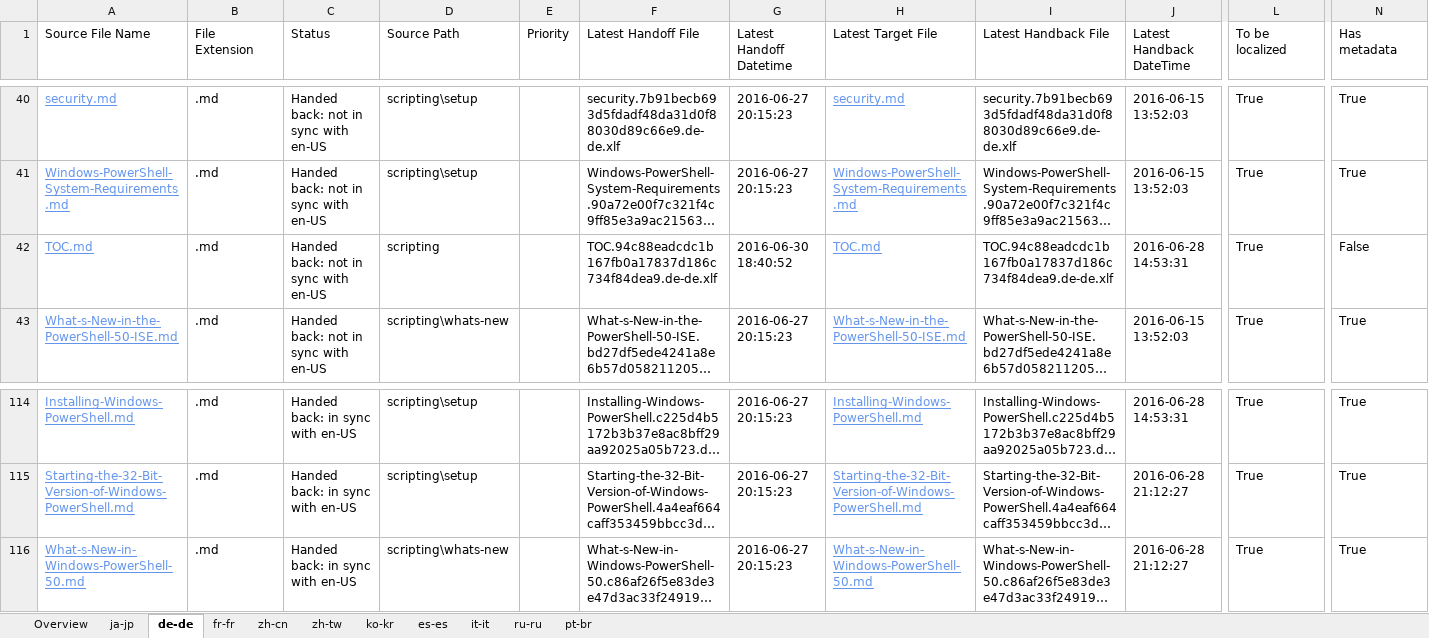
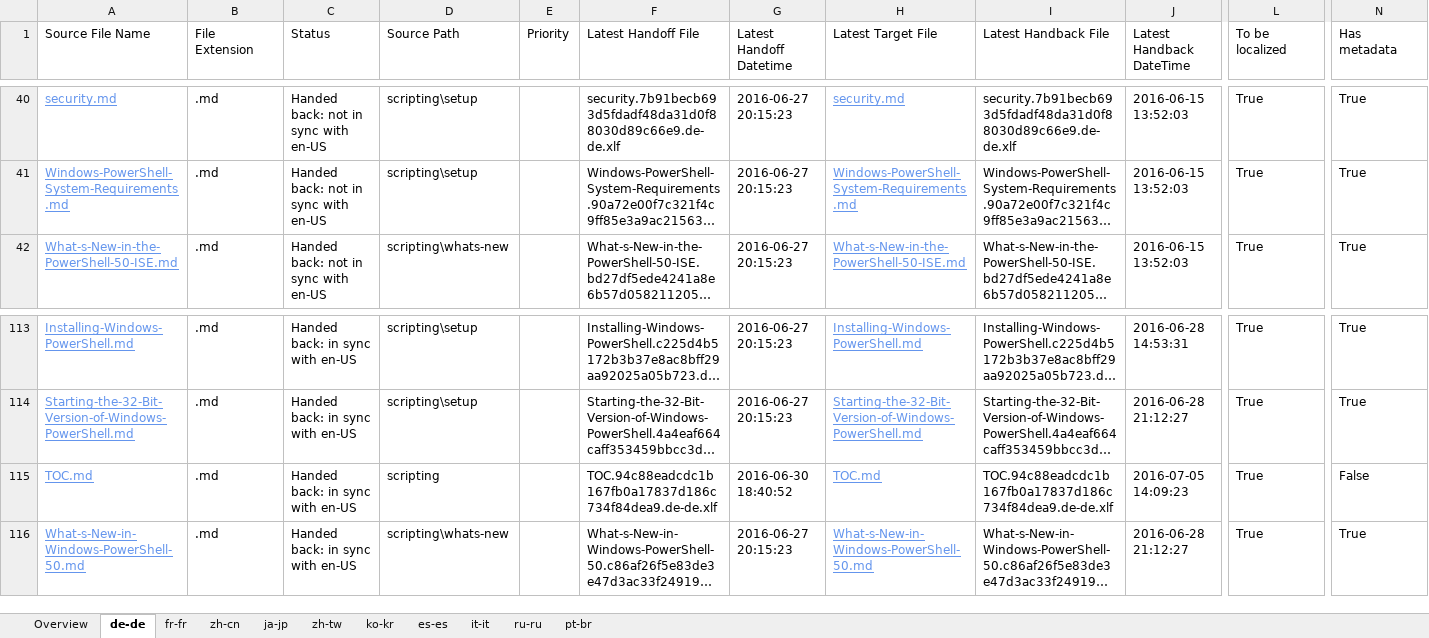
Before and after one commit to SonjaSaltzman/powerShell-Docs.handback, an Excel workbook: ol-handback/PowerShell/powerShell-Docs/live/localization-status.xlsx, sheet de-de, drawn as a sheet; only a part is shown, gaps mark what is left out; long unchanged cells end in …; values as stored, in another font and other column widths than the file's, no borders; table styles not drawn; removed rows and columns are numbered as before the commit, all else as after; rows hold the shown columns only; the diff names each change by its address in the sheet, - before the commit and + after, or states it on an @@ line.

```diff
--- a/ol-handback/PowerShell/powerShell-Docs/live/localization-status.xlsx (sheet de-de)
+++ b/ol-handback/PowerShell/powerShell-Docs/live/localization-status.xlsx (sheet de-de)
@@ sheet tab order changed: Overview | de-de | fr-fr | zh-cn | ja-jp | zh-tw | ko-kr | es-es | it-it | ru-ru | pt-br @@
-row 42: TOC.md | .md | Handed back: not in sync with en-US | scripting |  | TOC.94c88eadcdc1b167fb0a17837d186c734f84dea9.de-de.xlf | 2016-06-30 18:40:52 | TOC.md | TOC.94c88eadcdc1b167fb0a17837d186c734f84dea9.de-de.xlf | 2016-06-28 14:53:31 | True | False
+row 115: TOC.md | .md | Handed back: in sync with en-US | scripting |  | TOC.94c88eadcdc1b167fb0a17837d186c734f84dea9.de-de.xlf | 2016-06-30 18:40:52 | TOC.md | TOC.94c88eadcdc1b167fb0a17837d186c734f84dea9.de-de.xlf | 2016-07-05 14:09:23 | True | False
```
Also changed, not shown: sheet fr-fr, sheet zh-cn, sheet Overview, ol-handback/PowerShell/powerShell-Docs/live/handback-status.xlsx.
